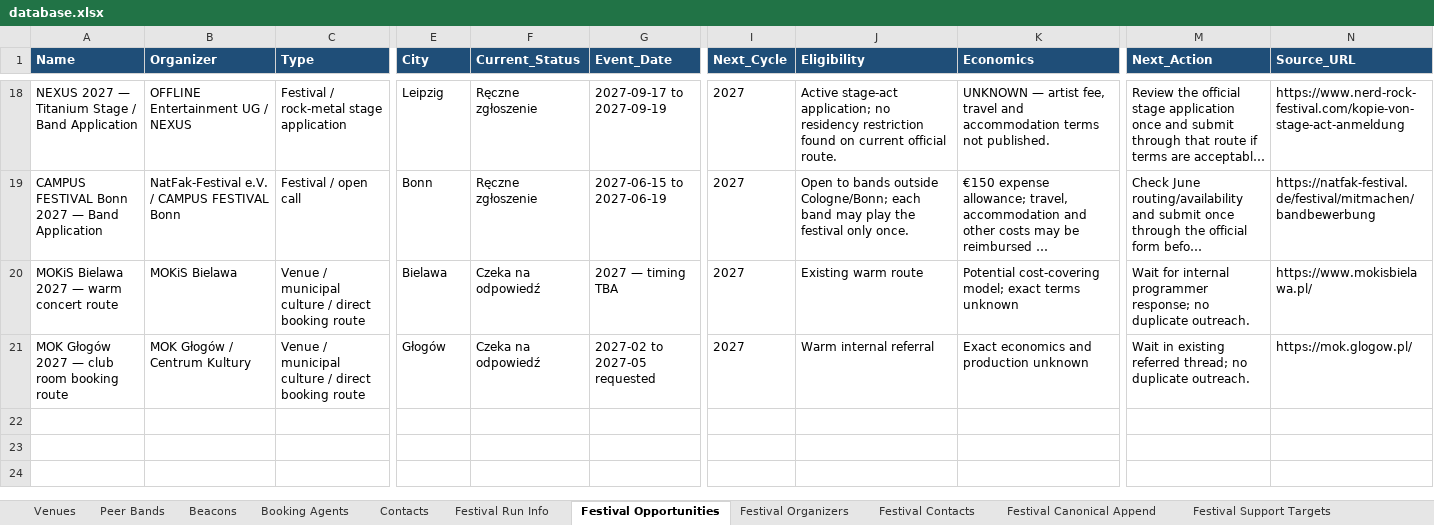
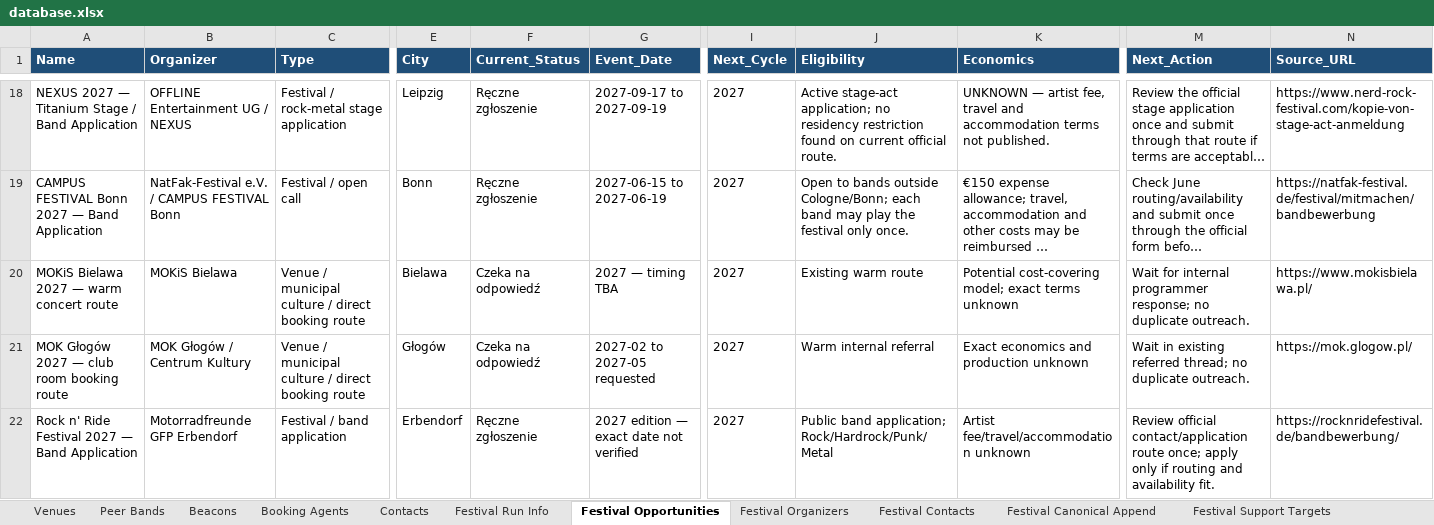
Before and after one commit to wojciechbator/crowdrelay-db, an Excel workbook: database.xlsx, sheet Festival Opportunities, drawn as a sheet; only a part is shown, gaps mark what is left out; long unchanged cells end in …; values as stored, in another font and other column widths than the file's, no borders; rows hold the shown columns only; the diff names each change by its address in the sheet, - before the commit and + after, or states it on an @@ line.

```diff
--- a/database.xlsx (sheet Festival Opportunities)
+++ b/database.xlsx (sheet Festival Opportunities)
+row 22: Rock n' Ride Festival 2027 — Band Application | Motorradfreunde GFP Erbendorf | Festival / band application | Erbendorf | Ręczne zgłoszenie | 2027 edition — exact date not verified | 2027 | Public band application; Rock/Hardrock/Punk/Metal | Artist fee/travel/accommodation unknown | Review official contact/application route once; apply only if routing and availability fit. | https://rocknridefestival.de/bandbewerbung/
```
Also changed, not shown: sheet Festival Organizers, sheet Festival Run Info.
